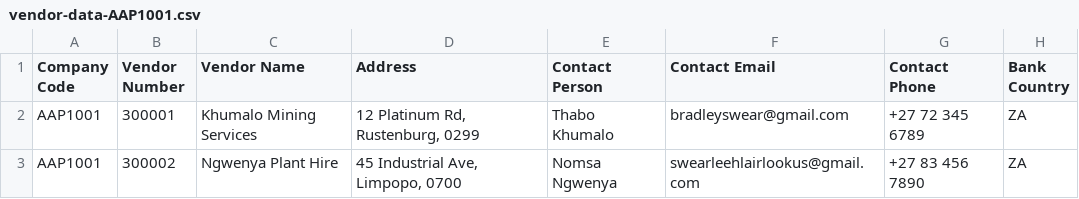
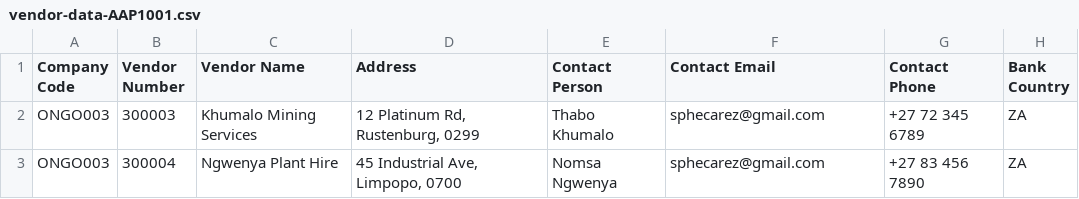
Before and after one commit to amk13360-jpg/futurecashflow, a CSV file: vendor-data-AAP1001.csv, drawn as a sheet; only a part is shown; the diff names each change by its address in the sheet, - before the commit and + after, or states it on an @@ line.

Commit message:
feat: update vendor data and add new vendor files for ONGO003

```diff
--- a/vendor-data-AAP1001.csv
+++ b/vendor-data-AAP1001.csv
-A2:A3 (Company Code): AAP1001
+A2:A3 (Company Code): ONGO003
-B2 (Vendor Number): 300001
+B2 (Vendor Number): 300003
-F2 (Contact Email): bradleyswear@gmail.com
+F2 (Contact Email): sphecarez@gmail.com
-B3 (Vendor Number): 300002
+B3 (Vendor Number): 300004
-F3 (Contact Email): swearleehlairlookus@gmail.com
+F3 (Contact Email): sphecarez@gmail.com
```
Also changed, not shown: ap-upload-AAP1001.csv, 3 other files.
